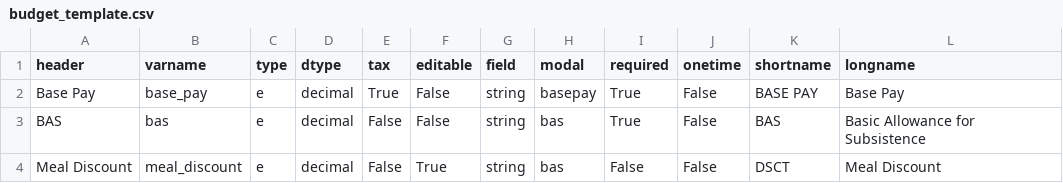
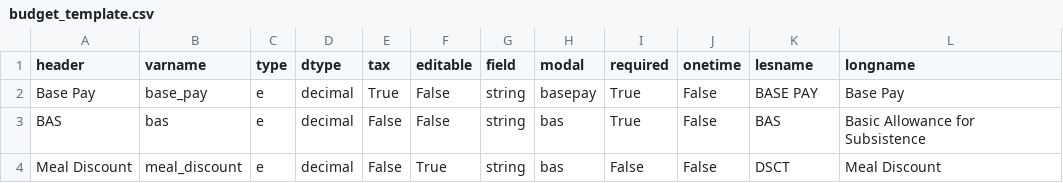
Before and after one commit to west757/PayLES, a CSV file: app/static/csv/budget_template.csv, drawn as a sheet; only a part is shown.

```diff
--- a/app/static/csv/budget_template.csv
+++ b/app/static/csv/budget_template.csv
@@ -1,2 +1,2 @@
-header,varname,type,dtype,tax,editable,field,modal,required,onetime,shortname,longname
+header,varname,type,dtype,tax,editable,field,modal,required,onetime,lesname,longname
 Base Pay,base_pay,e,decimal,True,False,string,basepay,True,False,BASE PAY,Base Pay
```
Also changed, not shown: 2 other files.
